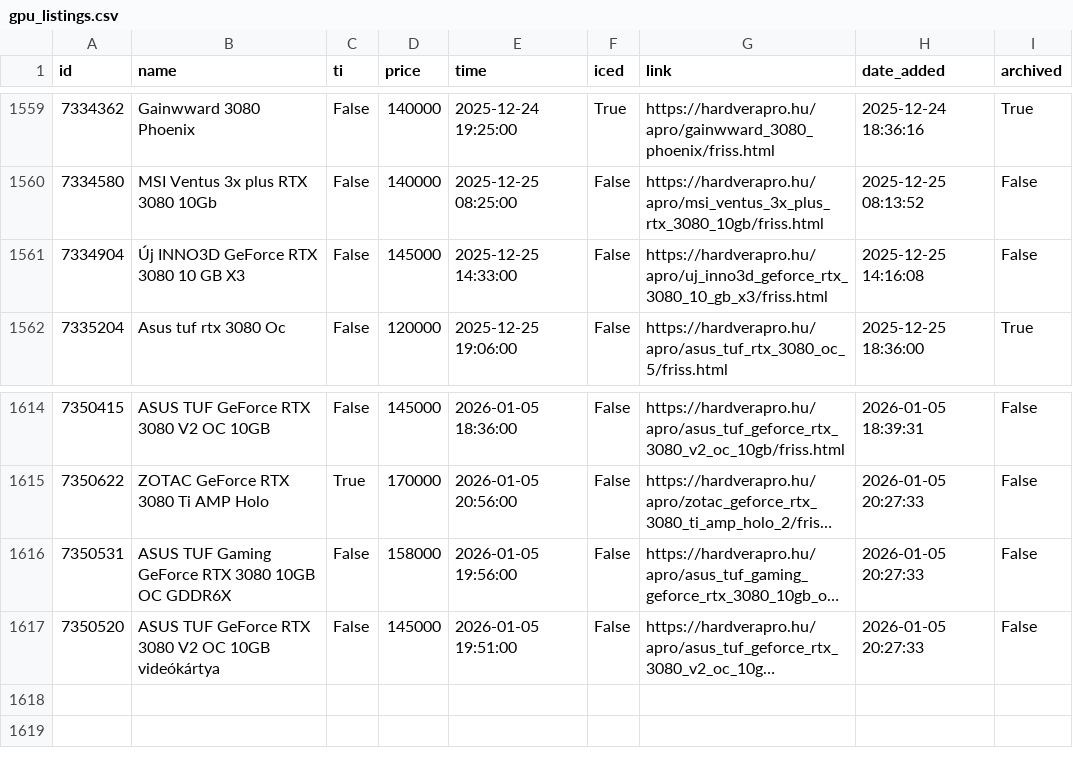
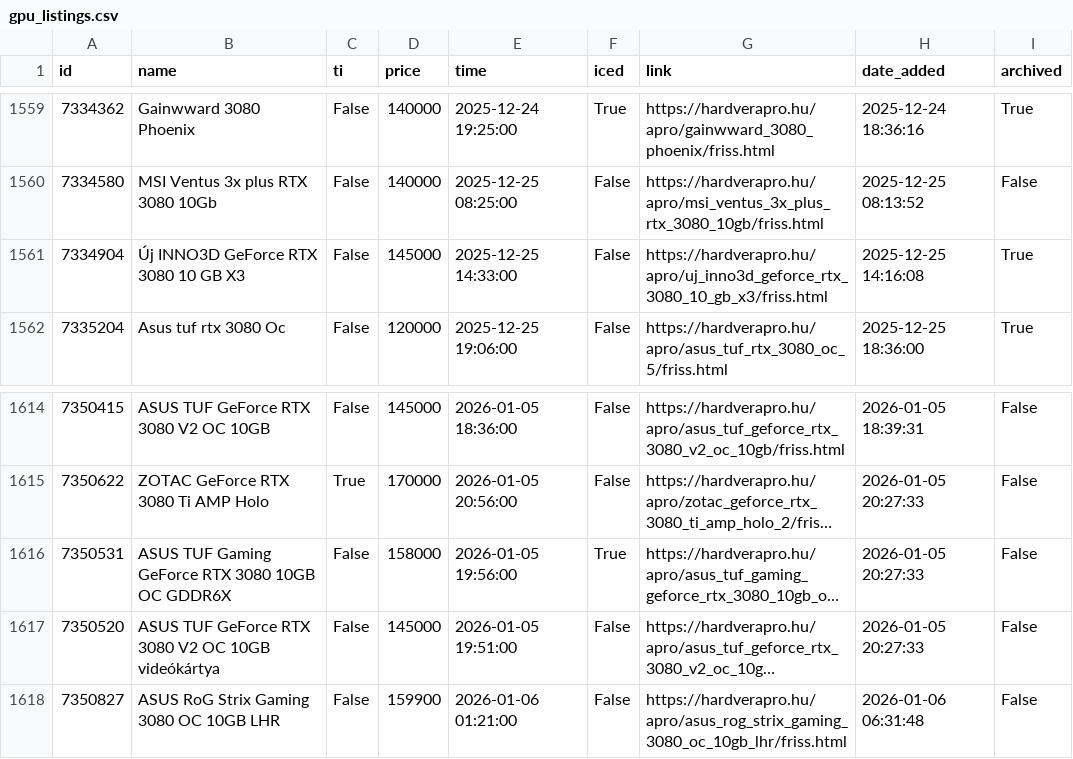
Before and after one commit to leviipope/scraping_hardverapro, a CSV file: gpu_listings.csv, drawn as a sheet; only a part is shown, gaps mark what is left out; long unchanged cells end in …; the diff names each change by its address in the sheet, - before the commit and + after, or states it on an @@ line.

```diff
--- a/gpu_listings.csv
+++ b/gpu_listings.csv
-I1561 (archived): False
+I1561 (archived): True
-F1616 (iced): False
+F1616 (iced): True
+row 1618: 7350827 | ASUS RoG Strix Gaming 3080 OC 10GB LHR | False | 159900 | 2026-01-06 01:21:00 | False | https://hardverapro.hu/apro/asus_rog_strix_gaming_3080_oc_10gb_lhr/friss.html | 2026-01-06 06:31:48 | False
```
Also changed, not shown: 1 other file.
